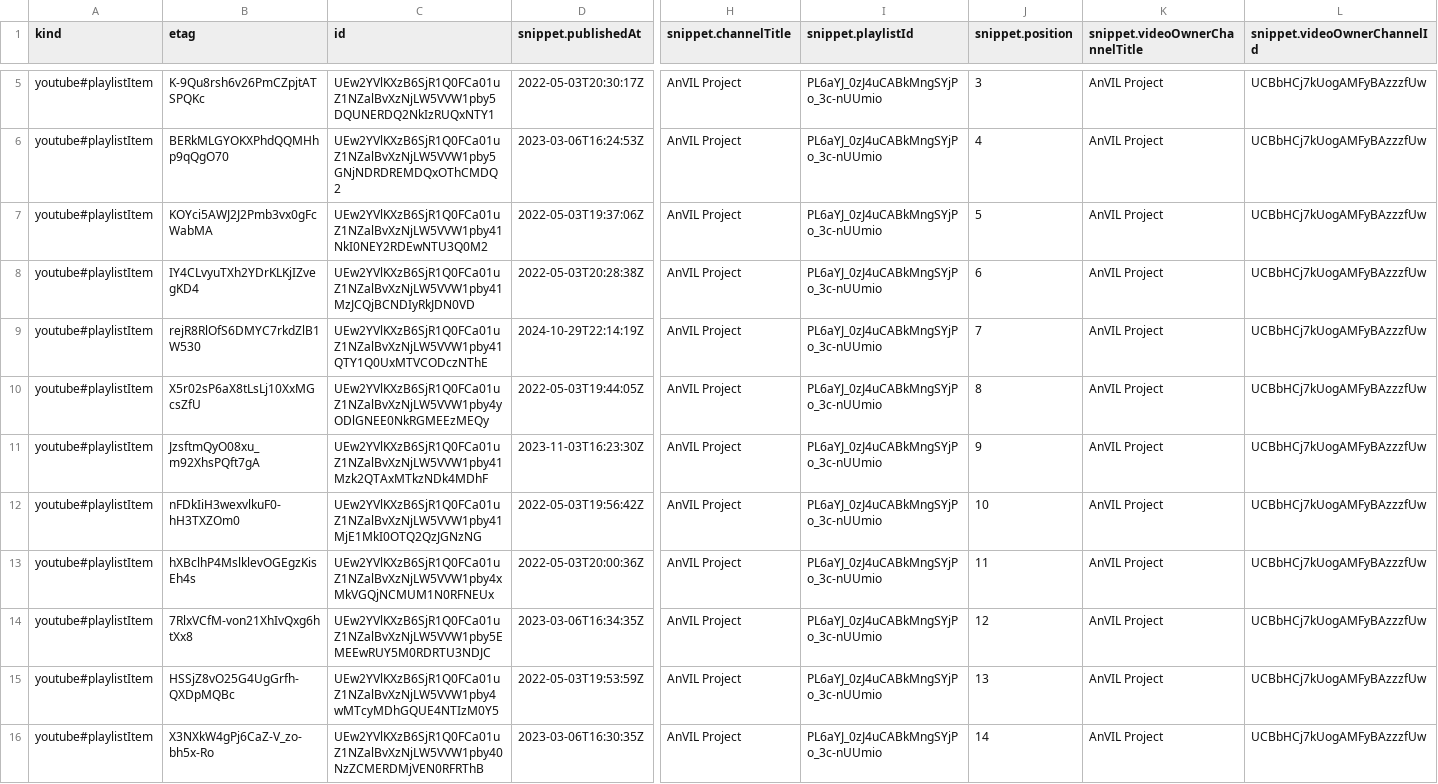
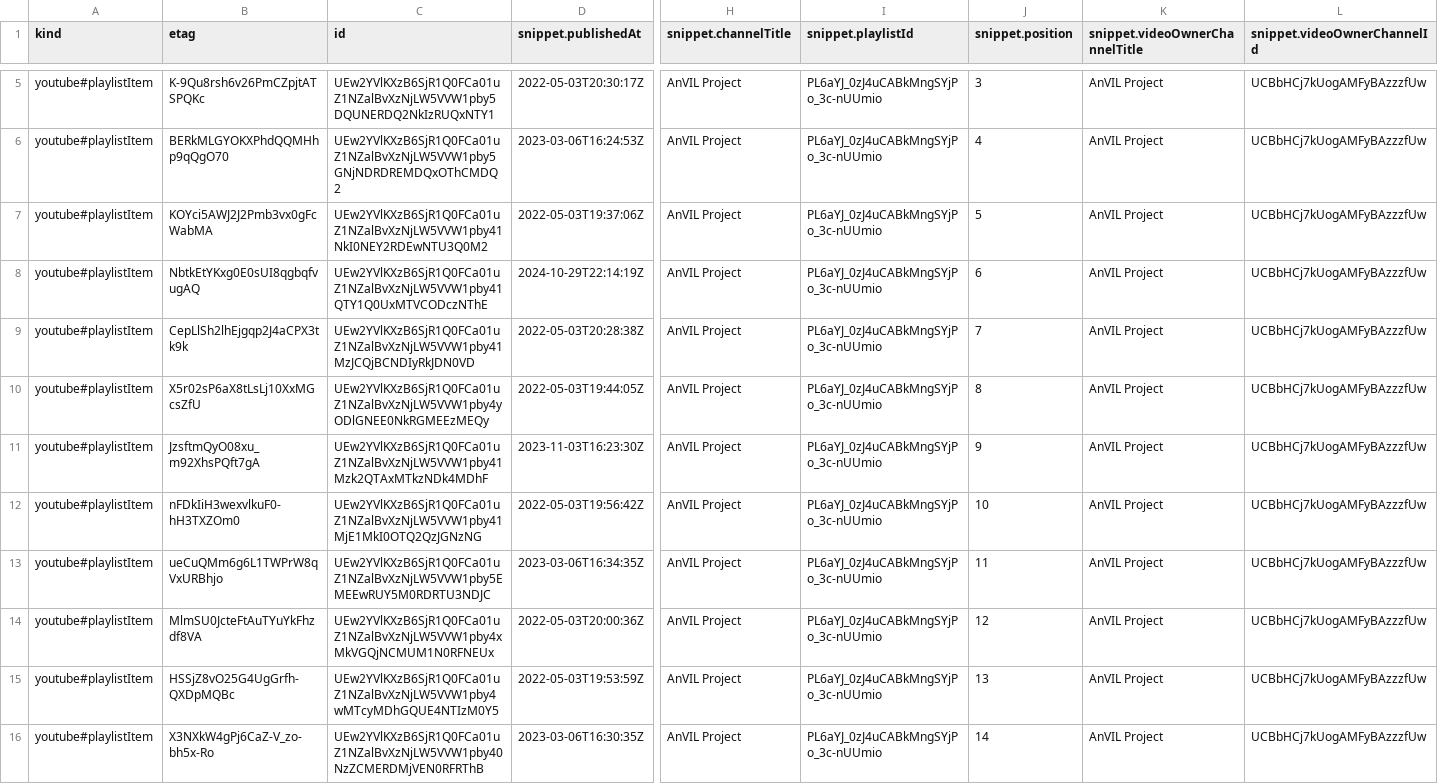
Before and after one commit to fhdsl/AnVIL_Collection, a CSV file: resources/youtube_shorts_data.csv, drawn as a sheet; only a part is shown, gaps mark what is left out; removed rows and columns are numbered as before the commit, all else as after; rows hold the shown columns only; the diff names each change by its address in the sheet, - before the commit and + after, or states it on an @@ line.

```diff
--- a/resources/youtube_shorts_data.csv
+++ b/resources/youtube_shorts_data.csv
+row 8: youtube#playlistItem | NbtkEtYKxg0E0sUI8qgbqfvugAQ | UEw2YVlKXzB6SjR1Q0FCa01uZ1NZalBvXzNjLW5VVW1pby41QTY1Q0UxMTVCODczNThE | 2024-10-29T22:14:19Z | AnVIL Project | PL6aYJ_0zJ4uCABkMngSYjPo_3c-nUUmio | 6 | AnVIL Project | UCBbHCj7kUogAMFyBAzzzfUw
-B9 (etag): IY4CLvyuTXh2YDrKLKjIZvegKD4
+B9 (etag): CepLlSh2lhEjgqp2J4aCPX3tk9k
-J9 (snippet.position): 6
+J9 (snippet.position): 7
-row 9: youtube#playlistItem | rejR8RlOfS6DMYC7rkdZlB1W530 | UEw2YVlKXzB6SjR1Q0FCa01uZ1NZalBvXzNjLW5VVW1pby41QTY1Q0UxMTVCODczNThE | 2024-10-29T22:14:19Z | AnVIL Project | PL6aYJ_0zJ4uCABkMngSYjPo_3c-nUUmio | 7 | AnVIL Project | UCBbHCj7kUogAMFyBAzzzfUw
-row 13: youtube#playlistItem | hXBclhP4MslklevOGEgzKisEh4s | UEw2YVlKXzB6SjR1Q0FCa01uZ1NZalBvXzNjLW5VVW1pby4xMkVGQjNCMUM1N0RFNEUx | 2022-05-03T20:00:36Z | AnVIL Project | PL6aYJ_0zJ4uCABkMngSYjPo_3c-nUUmio | 11 | AnVIL Project | UCBbHCj7kUogAMFyBAzzzfUw
-B13 (etag): 7RlxVCfM-von21XhIvQxg6htXx8
+B13 (etag): ueCuQMm6g6L1TWPrW8qVxURBhjo
-J13 (snippet.position): 12
+J13 (snippet.position): 11
+row 14: youtube#playlistItem | MlmSU0JcteFtAuTYuYkFhzdf8VA | UEw2YVlKXzB6SjR1Q0FCa01uZ1NZalBvXzNjLW5VVW1pby4xMkVGQjNCMUM1N0RFNEUx | 2022-05-03T20:00:36Z | AnVIL Project | PL6aYJ_0zJ4uCABkMngSYjPo_3c-nUUmio | 12 | AnVIL Project | UCBbHCj7kUogAMFyBAzzzfUw
```
Also changed, not shown: resources/collection.tsv, resources/youtube_demos_data.csv, 1 other file.
